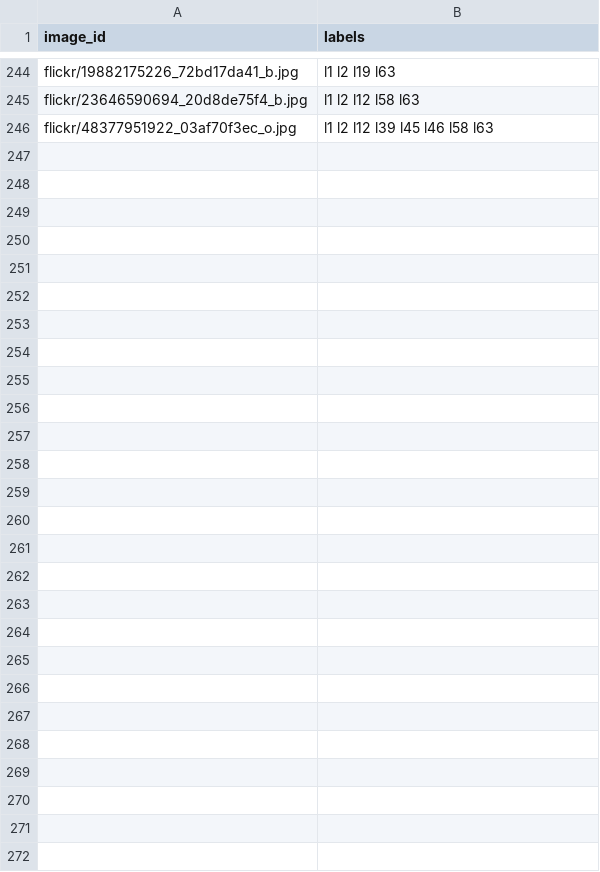
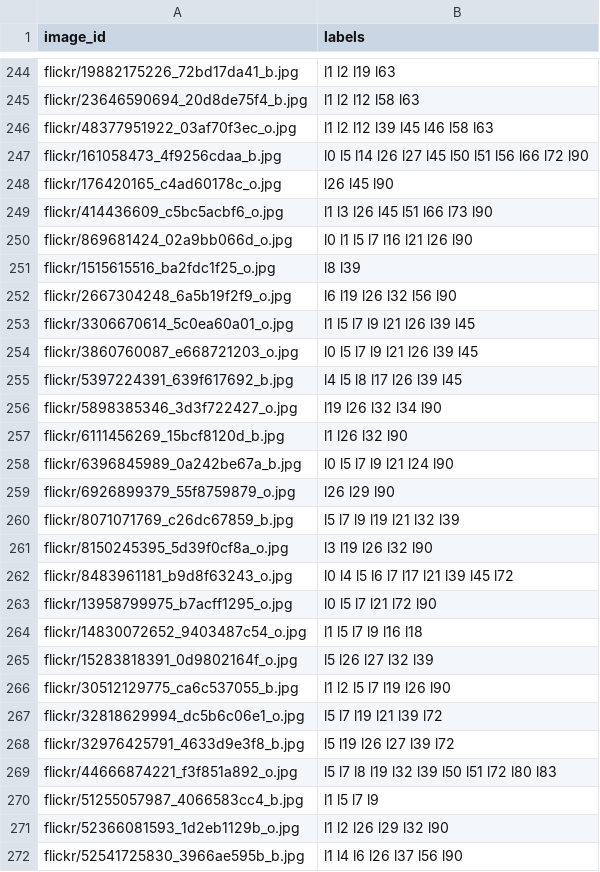
Before and after one commit to kristoisberg/macheene-lern, a CSV file: data/train.csv, drawn as a sheet; only a part is shown, gaps mark what is left out; the diff covers the shown part only; the diff names each change by its address in the sheet, - before the commit and + after, or states it on an @@ line.

Commit message:
Add labels for flag images

```diff
--- a/data/train.csv
+++ b/data/train.csv
+row 247: flickr/161058473_4f9256cdaa_b.jpg | l0 l5 l14 l26 l27 l45 l50 l51 l56 l66 l72 l90
+row 248: flickr/176420165_c4ad60178c_o.jpg | l26 l45 l90
+row 249: flickr/414436609_c5bc5acbf6_o.jpg | l1 l3 l26 l45 l51 l66 l73 l90
+row 250: flickr/869681424_02a9bb066d_o.jpg | l0 l1 l5 l7 l16 l21 l26 l90
+row 251: flickr/1515615516_ba2fdc1f25_o.jpg | l8 l39
+row 252: flickr/2667304248_6a5b19f2f9_o.jpg | l6 l19 l26 l32 l56 l90
+row 253: flickr/3306670614_5c0ea60a01_o.jpg | l1 l5 l7 l9 l21 l26 l39 l45
+row 254: flickr/3860760087_e668721203_o.jpg | l0 l5 l7 l9 l21 l26 l39 l45
+row 255: flickr/5397224391_639f617692_b.jpg | l4 l5 l8 l17 l26 l39 l45
+row 256: flickr/5898385346_3d3f722427_o.jpg | l19 l26 l32 l34 l90
+row 257: flickr/6111456269_15bcf8120d_b.jpg | l1 l26 l32 l90
+row 258: flickr/6396845989_0a242be67a_b.jpg | l0 l5 l7 l9 l21 l24 l90
+row 259: flickr/6926899379_55f8759879_o.jpg | l26 l29 l90
+row 260: flickr/8071071769_c26dc67859_b.jpg | l5 l7 l9 l19 l21 l32 l39
+row 261: flickr/8150245395_5d39f0cf8a_o.jpg | l3 l19 l26 l32 l90
+row 262: flickr/8483961181_b9d8f63243_o.jpg | l0 l4 l5 l6 l7 l17 l21 l39 l45 l72
+row 263: flickr/13958799975_b7acff1295_o.jpg | l0 l5 l7 l21 l72 l90
+row 264: flickr/14830072652_9403487c54_o.jpg | l1 l5 l7 l9 l16 l18
+row 265: flickr/15283818391_0d9802164f_o.jpg | l5 l26 l27 l32 l39
+row 266: flickr/30512129775_ca6c537055_b.jpg | l1 l2 l5 l7 l19 l26 l90
+row 267: flickr/32818629994_dc5b6c06e1_o.jpg | l5 l7 l19 l21 l39 l72
+row 268: flickr/32976425791_4633d9e3f8_b.jpg | l5 l19 l26 l27 l39 l72
+row 269: flickr/44666874221_f3f851a892_o.jpg | l5 l7 l8 l19 l32 l39 l50 l51 l72 l80 l83
+row 270: flickr/51255057987_4066583cc4_b.jpg | l1 l5 l7 l9
+row 271: flickr/52366081593_1d2eb1129b_o.jpg | l1 l2 l26 l29 l32 l90
+row 272: flickr/52541725830_3966ae595b_b.jpg | l1 l4 l6 l26 l37 l56 l90
```
Also changed, not shown: 6 edited cells elsewhere in this file, data/submission_temp.csv, data/test_temp.csv.
